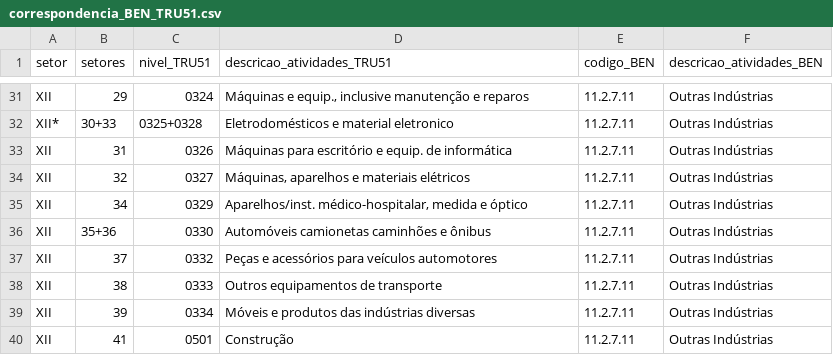
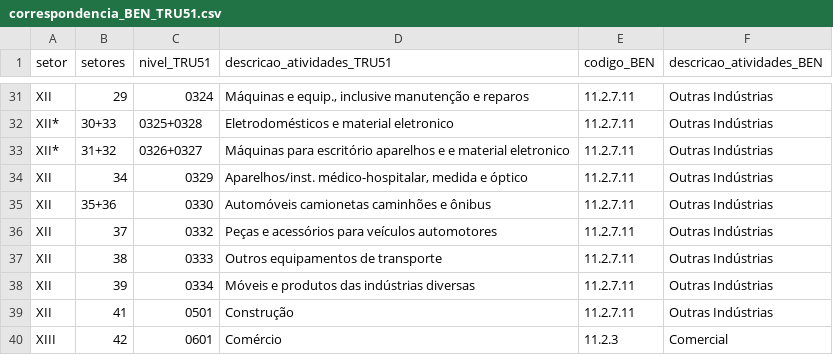
Before and after one commit to fms-1988/datas, a CSV file: correspondencia_BEN_TRU51.csv, drawn as a sheet; only a part is shown, gaps mark what is left out; the shorter side is filled out with more unchanged rows.

Commit message:
Update correspondencia_BEN_TRU51.csv
TRU51 agrega dois setores MIP em um:

"Máquinas para escritório aparelhos e e material eletronico" = "maquinas para escritório ..." + "Máquinas, aparelhos e equipamentos elétriso"

```diff
--- a/correspondencia_BEN_TRU51.csv
+++ b/correspondencia_BEN_TRU51.csv
@@ -32,4 +32,3 @@ XII,29,0324,"Máquinas e equip., inclusive manutenção e reparos",11.2.7.11,Out
 XII*,30+33,0325+0328,Eletrodomésticos e material eletronico,11.2.7.11,Outras Indústrias
-XII,31,0326,Máquinas para escritório e equip. de informática,11.2.7.11,Outras Indústrias
-XII,32,0327,"Máquinas, aparelhos e materiais elétricos",11.2.7.11,Outras Indústrias
+XII*,31+32,0326+0327,Máquinas para escritório aparelhos e e material eletronico,11.2.7.11,Outras Indústrias
 XII,34,0329,"Aparelhos/inst. médico-hospitalar, medida e óptico",11.2.7.11,Outras Indústrias
```
